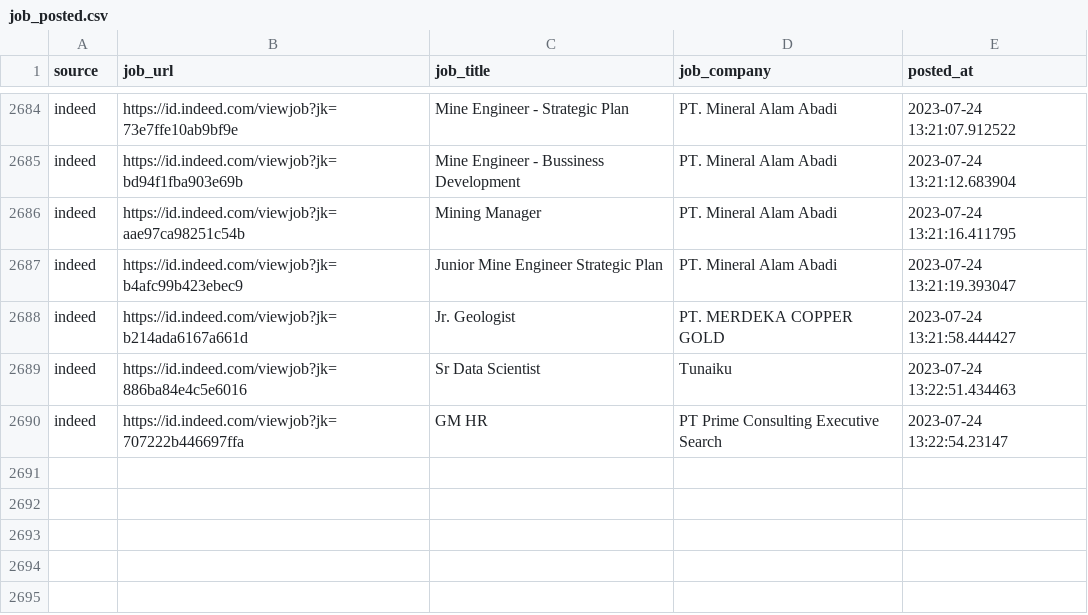
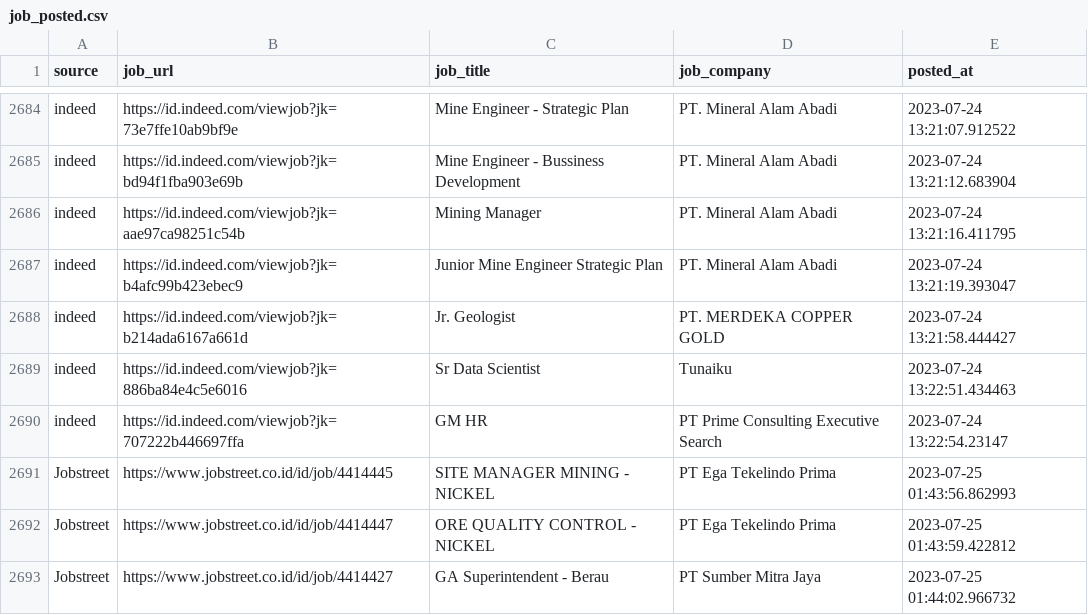
Before and after one commit to Rachdyan/geosains-job-crawler, a CSV file: data/job_posted.csv, drawn as a sheet; only a part is shown, gaps mark what is left out.

```diff
--- a/data/job_posted.csv
+++ b/data/job_posted.csv
@@ -2690 +2690,4 @@
 "indeed","https://id.indeed.com/viewjob?jk=707222b446697ffa","GM HR","PT Prime Consulting Executive Search",2023-07-24 13:22:54.23147
+"Jobstreet","https://www.jobstreet.co.id/id/job/4414445","SITE MANAGER MINING - NICKEL","PT Ega Tekelindo Prima",2023-07-25 01:43:56.862993
+"Jobstreet","https://www.jobstreet.co.id/id/job/4414447","ORE QUALITY CONTROL - NICKEL","PT Ega Tekelindo Prima",2023-07-25 01:43:59.422812
+"Jobstreet","https://www.jobstreet.co.id/id/job/4414427","GA Superintendent - Berau","PT Sumber Mitra Jaya",2023-07-25 01:44:02.966732
```
